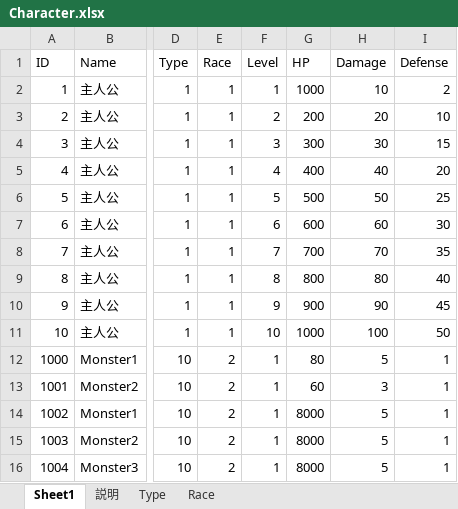
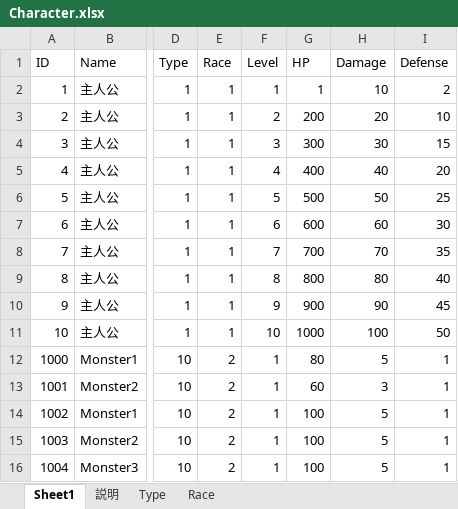
Before and after one commit to jobcrowngame/CraftStory, an Excel workbook: Config/Excel/Character.xlsx, sheet Sheet1, drawn as a sheet; only a part is shown, gaps mark what is left out; values as stored, in another font and other column widths than the file's, no borders; table styles not drawn; the diff names each change by its address in the sheet, - before the commit and + after, or states it on an @@ line.

```diff
--- a/Config/Excel/Character.xlsx (sheet Sheet1)
+++ b/Config/Excel/Character.xlsx (sheet Sheet1)
-G2 (HP): 1000
+G2 (HP): 1
-G14:G16 (HP): 8000
+G14:G16 (HP): 100
```
Also changed, not shown: Config/Excel/Equipment.xlsx, 45 other files.
